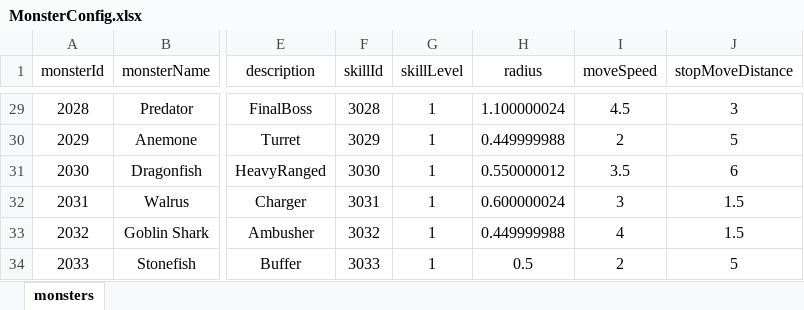
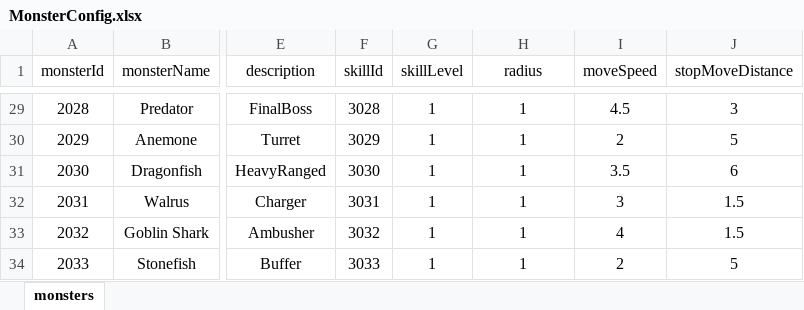
Before and after one commit to nguyenthehoang98/Idle-rpg, an Excel workbook: light_fight/Assets/Excels/MonsterConfig.xlsx, sheet monsters, drawn as a sheet; only a part is shown, gaps mark what is left out; values as stored, in another font and other column widths than the file's, no borders; table styles not drawn; the diff covers the shown part only; the diff names each change by its address in the sheet, - before the commit and + after, or states it on an @@ line.

```diff
--- a/light_fight/Assets/Excels/MonsterConfig.xlsx (sheet monsters)
+++ b/light_fight/Assets/Excels/MonsterConfig.xlsx (sheet monsters)
-H29 (radius): 1.100000024
+H29 (radius): 1
-H30 (radius): 0.449999988
+H30 (radius): 1
-H31 (radius): 0.550000012
+H31 (radius): 1
-H32 (radius): 0.600000024
+H32 (radius): 1
-H33 (radius): 0.449999988
+H33 (radius): 1
-H34 (radius): 0.5
+H34 (radius): 1
```
Also changed, not shown: 26 edited cells elsewhere in this sheet, 11 other files.
